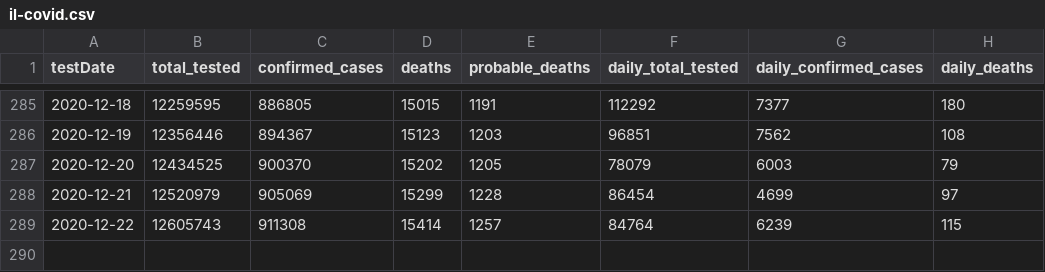
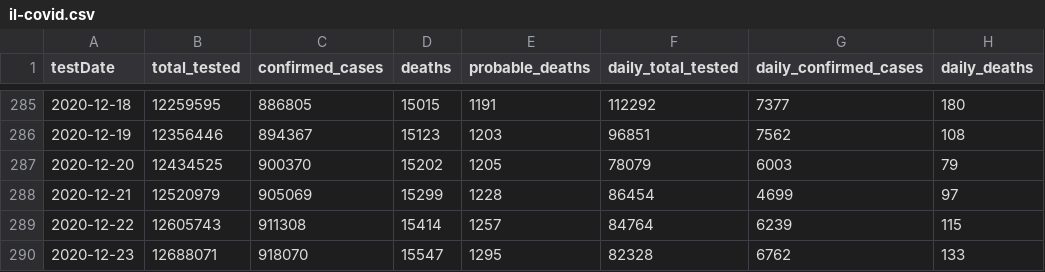
Before and after one commit to cbgoodman/il-covid19, a CSV file: il-covid.csv, drawn as a sheet; only a part is shown, gaps mark what is left out.

```diff
--- a/il-covid.csv
+++ b/il-covid.csv
@@ -289 +289,2 @@ testDate,total_tested,confirmed_cases,deaths,probable_deaths,daily_total_tested,
 2020-12-22,12605743,911308,15414,1257,84764,6239,115
+2020-12-23,12688071,918070,15547,1295,82328,6762,133
```
Also changed, not shown: 14 other files.
